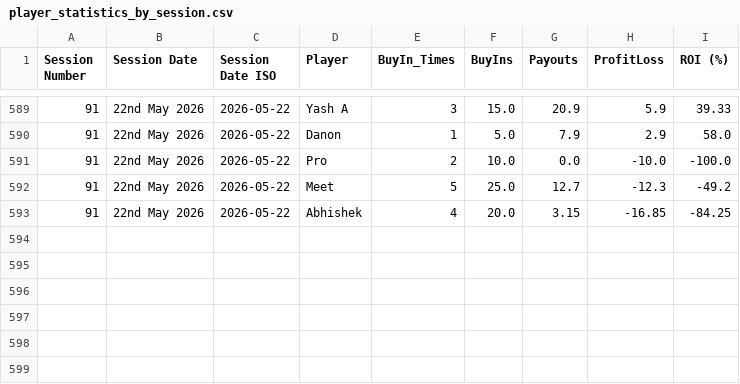
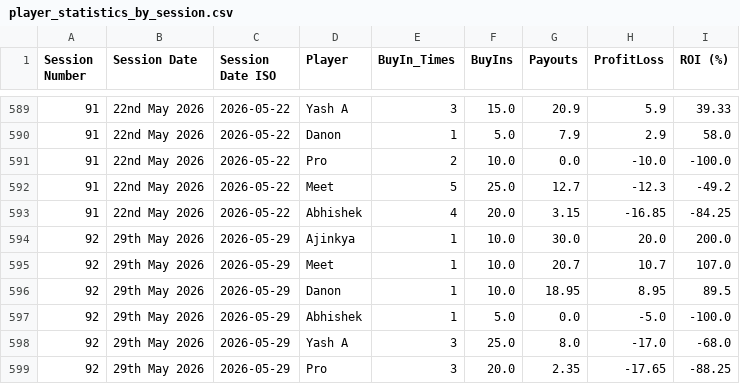
Before and after one commit to meet989898/Poker-Stats, a CSV file: player_statistics_by_session.csv, drawn as a sheet; only a part is shown, gaps mark what is left out.

```diff
--- a/player_statistics_by_session.csv
+++ b/player_statistics_by_session.csv
@@ -593 +593,7 @@ Session Number,Session Date,Session Date ISO,Player,BuyIn_Times,BuyIns,Payouts,P
 91,22nd May 2026,2026-05-22,Abhishek,4,20.0,3.15,-16.85,-84.25
+92,29th May 2026,2026-05-29,Ajinkya,1,10.0,30.0,20.0,200.0
+92,29th May 2026,2026-05-29,Meet,1,10.0,20.7,10.7,107.0
+92,29th May 2026,2026-05-29,Danon,1,10.0,18.95,8.95,89.5
+92,29th May 2026,2026-05-29,Abhishek,1,5.0,0.0,-5.0,-100.0
+92,29th May 2026,2026-05-29,Yash A,3,25.0,8.0,-17.0,-68.0
+92,29th May 2026,2026-05-29,Pro,3,20.0,2.35,-17.65,-88.25
```
Also changed, not shown: session_statistics_by_session.csv.
